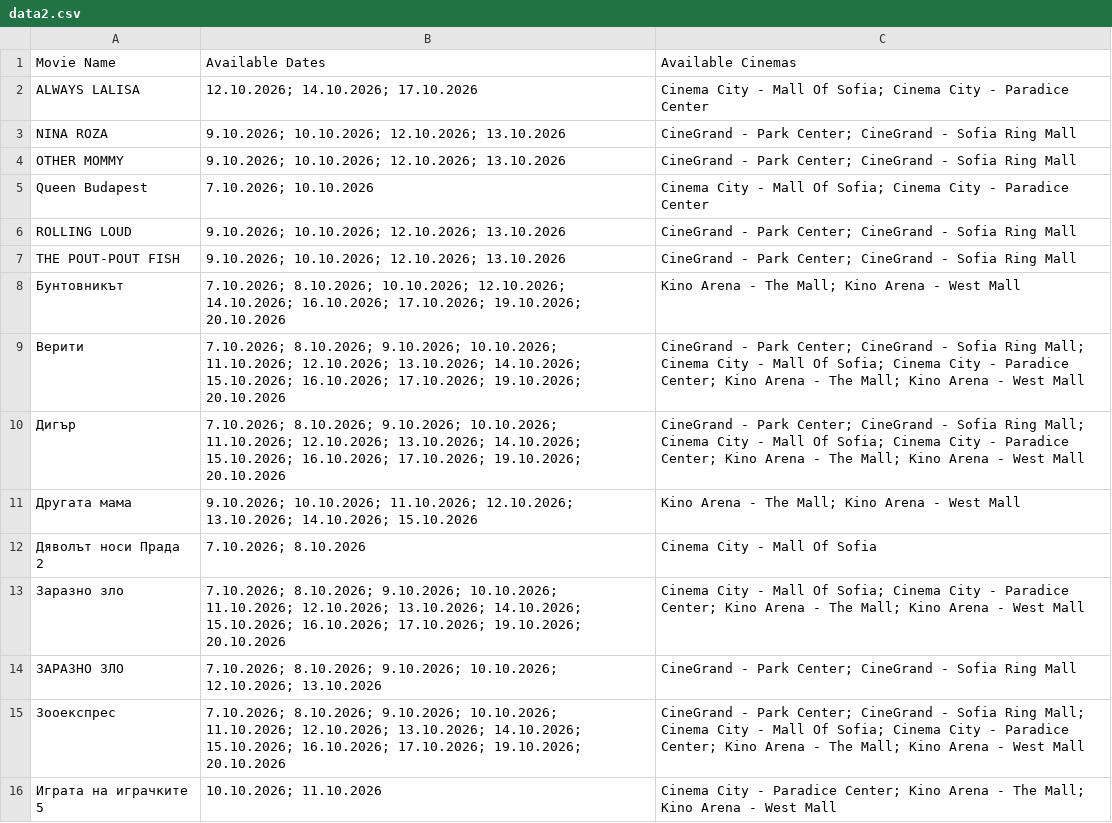
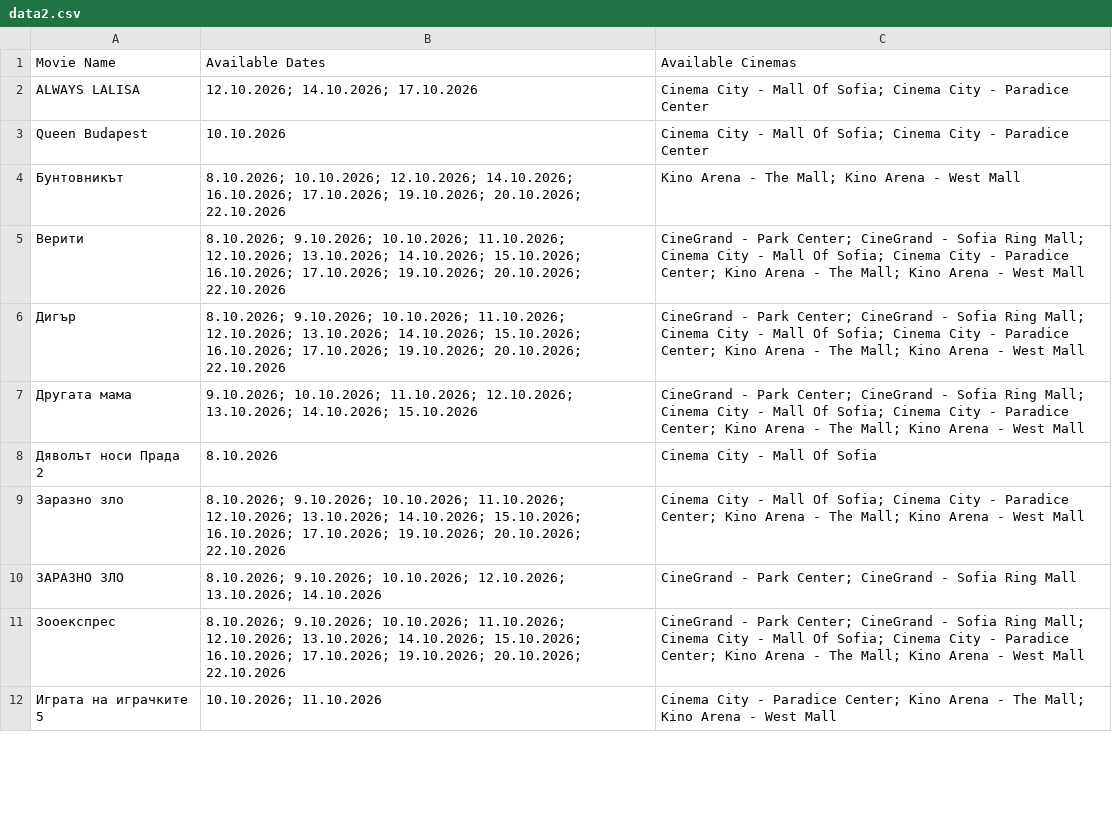
Before and after one commit to darakion/CinemaSearch, a CSV file: data2.csv, drawn as a sheet; only a part is shown; the diff covers the shown part only.

```diff
--- a/data2.csv
+++ b/data2.csv
@@ -2,15 +2,11 @@
 "ALWAYS LALISA","12.10.2026; 14.10.2026; 17.10.2026","Cinema City - Mall Of Sofia; Cinema City - Paradice Center"
-"NINA ROZA","9.10.2026; 10.10.2026; 12.10.2026; 13.10.2026","CineGrand - Park Center; CineGrand - Sofia Ring Mall"
-"OTHER MOMMY","9.10.2026; 10.10.2026; 12.10.2026; 13.10.2026","CineGrand - Park Center; CineGrand - Sofia Ring Mall"
-"Queen Budapest","7.10.2026; 10.10.2026","Cinema City - Mall Of Sofia; Cinema City - Paradice Center"
-"ROLLING LOUD","9.10.2026; 10.10.2026; 12.10.2026; 13.10.2026","CineGrand - Park Center; CineGrand - Sofia Ring Mall"
-"THE POUT-POUT FISH","9.10.2026; 10.10.2026; 12.10.2026; 13.10.2026","CineGrand - Park Center; CineGrand - Sofia Ring Mall"
-"Бунтовникът","7.10.2026; 8.10.2026; 10.10.2026; 12.10.2026; 14.10.2026; 16.10.2026; 17.10.2026; 19.10.2026; 20.10.2026","Kino Arena - The Mall; Kino Arena - West Mall"
-"Верити","7.10.2026; 8.10.2026; 9.10.2026; 10.10.2026; 11.10.2026; 12.10.2026; 13.10.2026; 14.10.2026; 15.10.2026; 16.10.2026; 17.10.2026; 19.10.2026; 20.10.2026","CineGrand - Park Center; CineGrand - Sofia Ring Mall; Cinema City - Mall Of Sofia; Cinema City - Paradice Center; Kino Arena - The Mall; Kino Arena - West Mall"
-"Дигър","7.10.2026; 8.10.2026; 9.10.2026; 10.10.2026; 11.10.2026; 12.10.2026; 13.10.2026; 14.10.2026; 15.10.2026; 16.10.2026; 17.10.2026; 19.10.2026; 20.10.2026","CineGrand - Park Center; CineGrand - Sofia Ring Mall; Cinema City - Mall Of Sofia; Cinema City - Paradice Center; Kino Arena - The Mall; Kino Arena - West Mall"
-"Другата мама","9.10.2026; 10.10.2026; 11.10.2026; 12.10.2026; 13.10.2026; 14.10.2026; 15.10.2026","Kino Arena - The Mall; Kino Arena - West Mall"
-"Дяволът носи Прада 2","7.10.2026; 8.10.2026","Cinema City - Mall Of Sofia"
-"Заразно зло","7.10.2026; 8.10.2026; 9.10.2026; 10.10.2026; 11.10.2026; 12.10.2026; 13.10.2026; 14.10.2026; 15.10.2026; 16.10.2026; 17.10.2026; 19.10.2026; 20.10.2026","Cinema City - Mall Of Sofia; Cinema City - Paradice Center; Kino Arena - The Mall; Kino Arena - West Mall"
-"ЗАРАЗНО ЗЛО ","7.10.2026; 8.10.2026; 9.10.2026; 10.10.2026; 12.10.2026; 13.10.2026","CineGrand - Park Center; CineGrand - Sofia Ring Mall"
-"Зооекспрес","7.10.2026; 8.10.2026; 9.10.2026; 10.10.2026; 11.10.2026; 12.10.2026; 13.10.2026; 14.10.2026; 15.10.2026; 16.10.2026; 17.10.2026; 19.10.2026; 20.10.2026","CineGrand - Park Center; CineGrand - Sofia Ring Mall; Cinema City - Mall Of Sofia; Cinema City - Paradice Center; Kino Arena - The Mall; Kino Arena - West Mall"
+"Queen Budapest","10.10.2026","Cinema City - Mall Of Sofia; Cinema City - Paradice Center"
+"Бунтовникът","8.10.2026; 10.10.2026; 12.10.2026; 14.10.2026; 16.10.2026; 17.10.2026; 19.10.2026; 20.10.2026; 22.10.2026","Kino Arena - The Mall; Kino Arena - West Mall"
+"Верити","8.10.2026; 9.10.2026; 10.10.2026; 11.10.2026; 12.10.2026; 13.10.2026; 14.10.2026; 15.10.2026; 16.10.2026; 17.10.2026; 19.10.2026; 20.10.2026; 22.10.2026","CineGrand - Park Center; CineGrand - Sofia Ring Mall; Cinema City - Mall Of Sofia; Cinema City - Paradice Center; Kino Arena - The Mall; Kino Arena - West Mall"
+"Дигър","8.10.2026; 9.10.2026; 10.10.2026; 11.10.2026; 12.10.2026; 13.10.2026; 14.10.2026; 15.10.2026; 16.10.2026; 17.10.2026; 19.10.2026; 20.10.2026; 22.10.2026","CineGrand - Park Center; CineGrand - Sofia Ring Mall; Cinema City - Mall Of Sofia; Cinema City - Paradice Center; Kino Arena - The Mall; Kino Arena - West Mall"
+"Другата мама","9.10.2026; 10.10.2026; 11.10.2026; 12.10.2026; 13.10.2026; 14.10.2026; 15.10.2026","CineGrand - Park Center; CineGrand - Sofia Ring Mall; Cinema City - Mall Of Sofia; Cinema City - Paradice Center; Kino Arena - The Mall; Kino Arena - West Mall"
+"Дяволът носи Прада 2","8.10.2026","Cinema City - Mall Of Sofia"
+"Заразно зло","8.10.2026; 9.10.2026; 10.10.2026; 11.10.2026; 12.10.2026; 13.10.2026; 14.10.2026; 15.10.2026; 16.10.2026; 17.10.2026; 19.10.2026; 20.10.2026; 22.10.2026","Cinema City - Mall Of Sofia; Cinema City - Paradice Center; Kino Arena - The Mall; Kino Arena - West Mall"
+"ЗАРАЗНО ЗЛО ","8.10.2026; 9.10.2026; 10.10.2026; 12.10.2026; 13.10.2026; 14.10.2026","CineGrand - Park Center; CineGrand - Sofia Ring Mall"
+"Зооекспрес","8.10.2026; 9.10.2026; 10.10.2026; 11.10.2026; 12.10.2026; 13.10.2026; 14.10.2026; 15.10.2026; 16.10.2026; 17.10.2026; 19.10.2026; 20.10.2026; 22.10.2026","CineGrand - Park Center; CineGrand - Sofia Ring Mall; Cinema City - Mall Of Sofia; Cinema City - Paradice Center; Kino Arena - The Mall; Kino Arena - West Mall"
 "Играта на играчките 5","10.10.2026; 11.10.2026","Cinema City - Paradice Center; Kino Arena - The Mall; Kino Arena - West Mall"
```
Also changed, not shown: 1 added row, 1 removed row and 22 edited cells elsewhere in this file, 1 other file.
